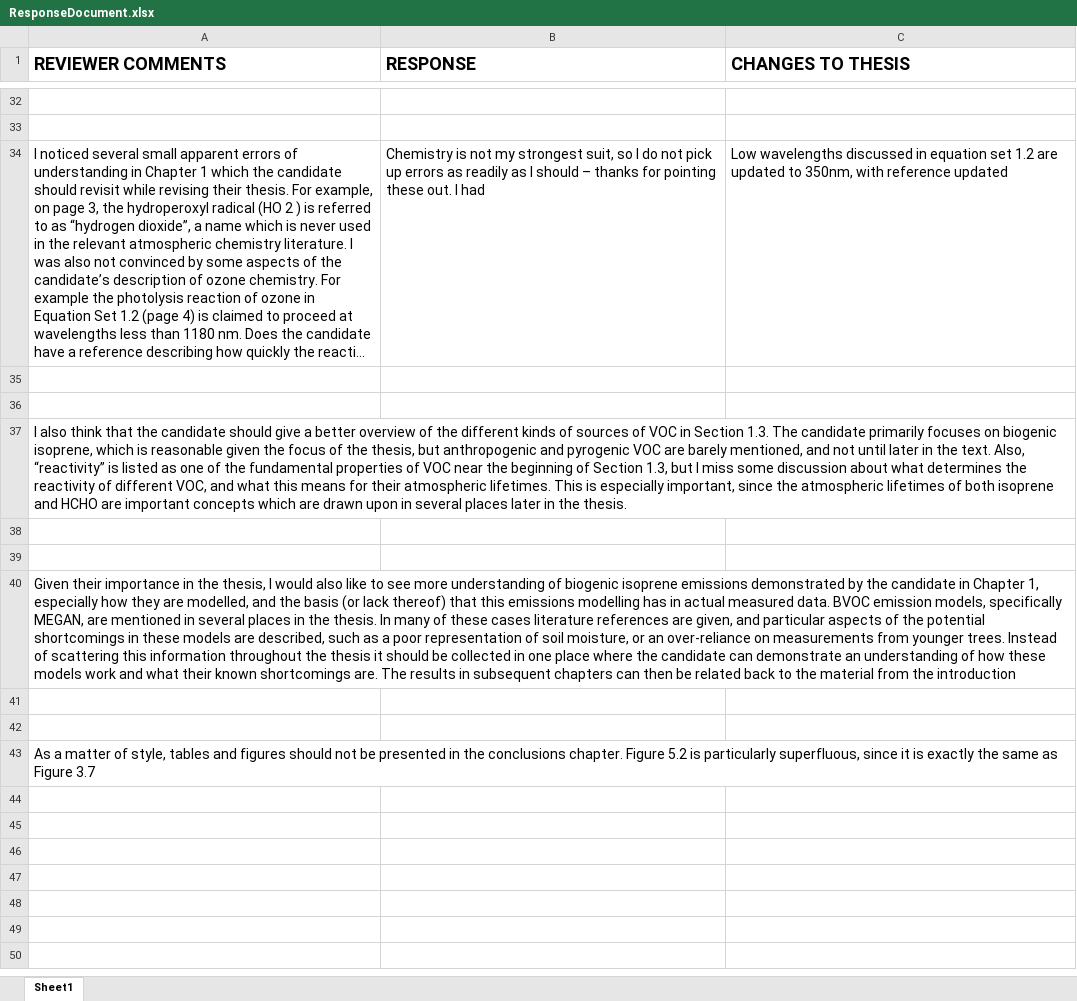
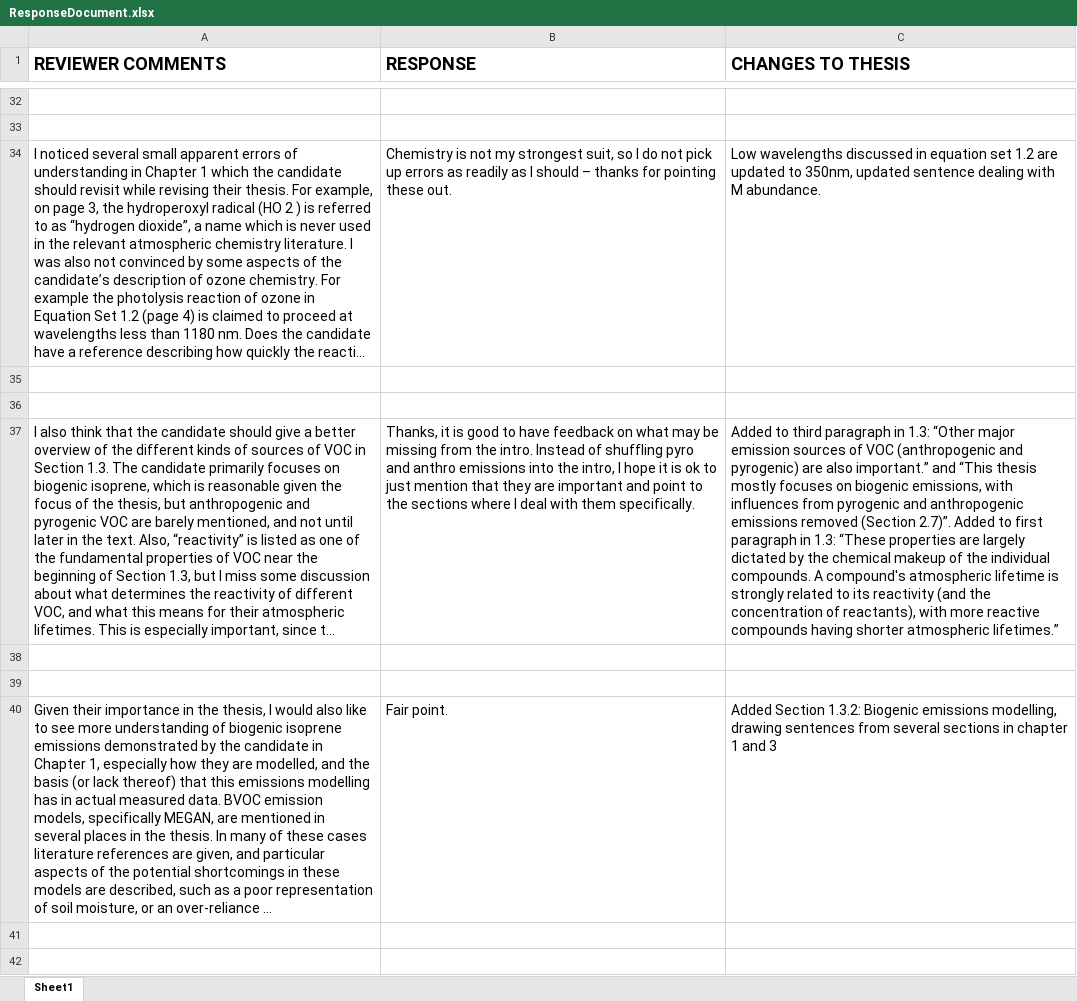
Before and after one commit to jibbals/thesis, an Excel workbook: ResponseDocument.xlsx, sheet Sheet1, drawn as a sheet; only a part is shown, gaps mark what is left out; the shorter side is filled out with more unchanged rows; long unchanged cells end in …; values as stored, in another font and other column widths than the file's, no borders; the diff names each change by its address in the sheet, - before the commit and + after, or states it on an @@ line.

Commit message:
added biogenic emissions modelling section 1.3.2

```diff
--- a/ResponseDocument.xlsx (sheet Sheet1)
+++ b/ResponseDocument.xlsx (sheet Sheet1)
-B34 (RESPONSE): …these out. I had
+B34 (RESPONSE): …these out.
-C34 (CHANGES TO THESIS): …to 350nm, with reference updated
+C34 (CHANGES TO THESIS): …to 350nm, updated sentence dealing with M abundance.
-B37 (RESPONSE): (empty)
+B37 (RESPONSE): Thanks, it is good to have feedback on what may be missing from the intro. Instead of shuffling pyro and anthro emissions into the intro, I hope it is ok to just mention that they are important and point to the sections where I deal with them specifically.
-C37 (CHANGES TO THESIS): (empty)
+C37 (CHANGES TO THESIS): Added to third paragraph in 1.3: “Other major emission sources of VOC (anthropogenic and pyrogenic) are also important.” and “This thesis mostly focuses on biogenic emissions, with influences from pyrogenic and anthropogenic emissions removed (Section 2.7)”. Added to first paragraph in 1.3: “These properties are largely dictated by the chemical makeup of the individual compounds. A compound's atmospheric lifetime is strongly related to its reactivity (and the concentration of reactants), with more reactive compounds having shorter atmospheric lifetimes.”
-B40 (RESPONSE): (empty)
+B40 (RESPONSE): Fair point.
-C40 (CHANGES TO THESIS): (empty)
+C40 (CHANGES TO THESIS): Added Section 1.3.2: Biogenic emissions modelling, drawing sentences from several sections in chapter 1 and 3
```
Also changed, not shown: 4 other files.
